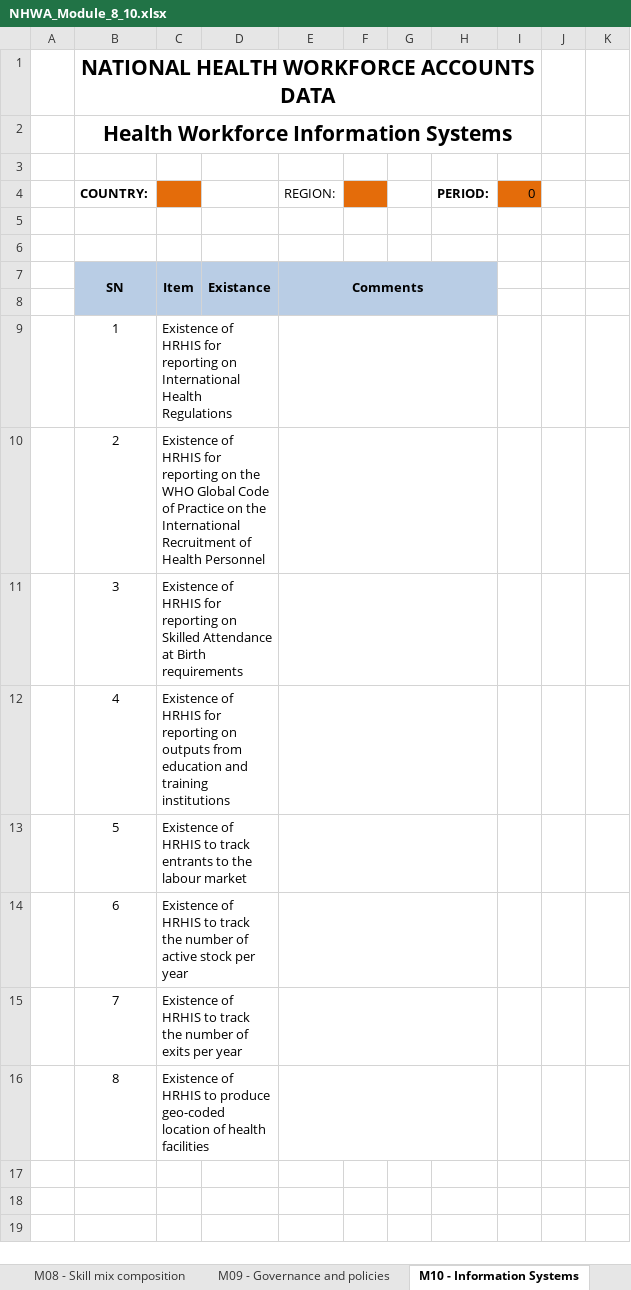
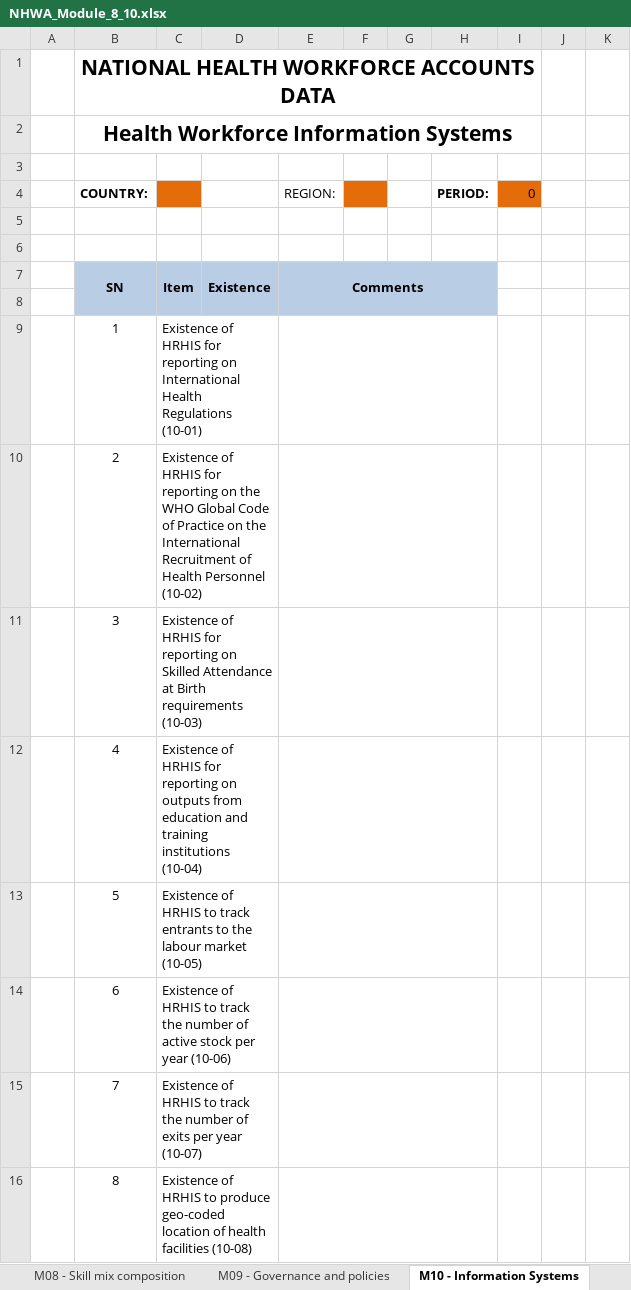
Before and after one commit to EyeSeeTea/excel-data-import-app, an Excel workbook: templates/NHWA_Module_8_10.xlsx, sheet M10 - Information Systems, drawn as a sheet; values as stored, in another font and other column widths than the file's, no borders; charts and pictures not drawn; the diff names each change by its address in the sheet, - before the commit and + after, or states it on an @@ line.

```diff
--- a/templates/NHWA_Module_8_10.xlsx (sheet M10 - Information Systems)
+++ b/templates/NHWA_Module_8_10.xlsx (sheet M10 - Information Systems)
-D7: Existance
+D7: Existence
-C9: …Health Regulations
+C9: …Health Regulations (10-01)
-C10: …Health Personnel
+C10: …Health Personnel (10-02)
-C11: …Birth requirements
+C11: …Birth requirements (10-03)
-C12: …training institutions
+C12: …training institutions (10-04)
-C13: …labour market
+C13: …labour market (10-05)
-C14: …per year
+C14: …per year (10-06)
-C15: …per year
+C15: …per year (10-07)
-C16: …health facilities
+C16: …health facilities (10-08)
```
Also changed, not shown: sheet M08 - Skill mix composition, sheet M09 - Governance and policies, charts or pictures, templates/NHWA_Module_6.xlsx, 2 other files.
